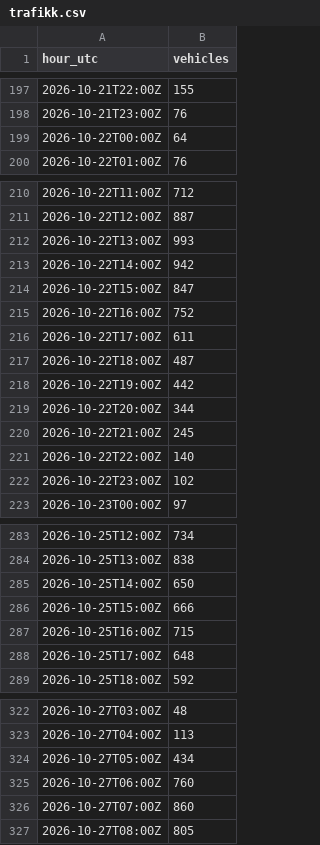
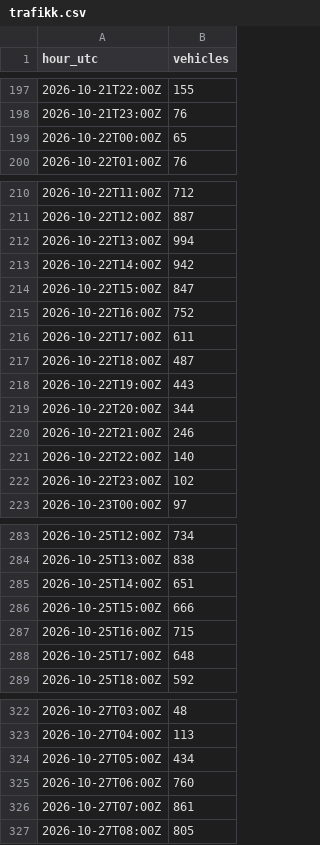
Before and after one commit to Laboratoriet/animatus, a CSV file: melvin/verksted/rommet/trafikk.csv, drawn as a sheet; only a part is shown, gaps mark what is left out; the diff covers the shown part only.

```diff
--- a/melvin/verksted/rommet/trafikk.csv
+++ b/melvin/verksted/rommet/trafikk.csv
@@ -198,3 +198,3 @@ hour_utc,vehicles
 2026-10-21T23:00Z,76
-2026-10-22T00:00Z,64
+2026-10-22T00:00Z,65
 2026-10-22T01:00Z,76
@@ -211,3 +211,3 @@ hour_utc,vehicles
 2026-10-22T12:00Z,887
-2026-10-22T13:00Z,993
+2026-10-22T13:00Z,994
 2026-10-22T14:00Z,942
@@ -217,5 +217,5 @@ hour_utc,vehicles
 2026-10-22T18:00Z,487
-2026-10-22T19:00Z,442
+2026-10-22T19:00Z,443
 2026-10-22T20:00Z,344
-2026-10-22T21:00Z,245
+2026-10-22T21:00Z,246
 2026-10-22T22:00Z,140
@@ -284,3 +284,3 @@ hour_utc,vehicles
 2026-10-25T13:00Z,838
-2026-10-25T14:00Z,650
+2026-10-25T14:00Z,651
 2026-10-25T15:00Z,666
@@ -325,3 +325,3 @@ hour_utc,vehicles
 2026-10-27T06:00Z,760
-2026-10-27T07:00Z,860
+2026-10-27T07:00Z,861
 2026-10-27T08:00Z,805
```
Also changed, not shown: 2 added rows and 9 edited cells elsewhere in this file, melvin/verksted/rommet/logg.csv, 4 other files.
